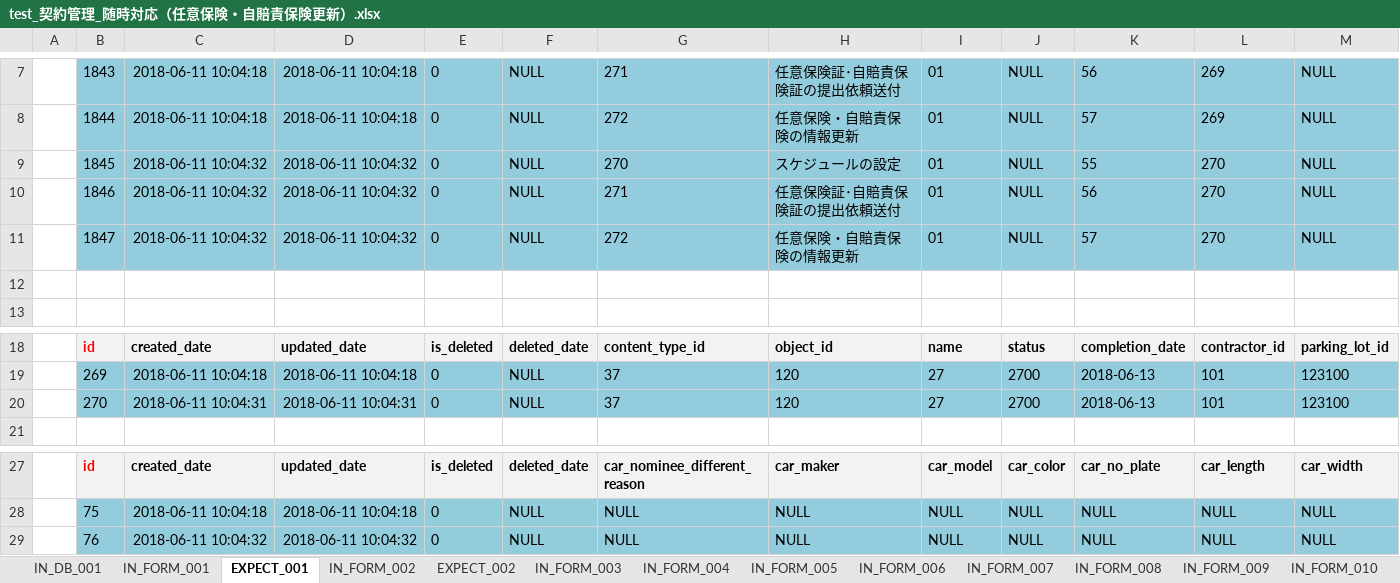
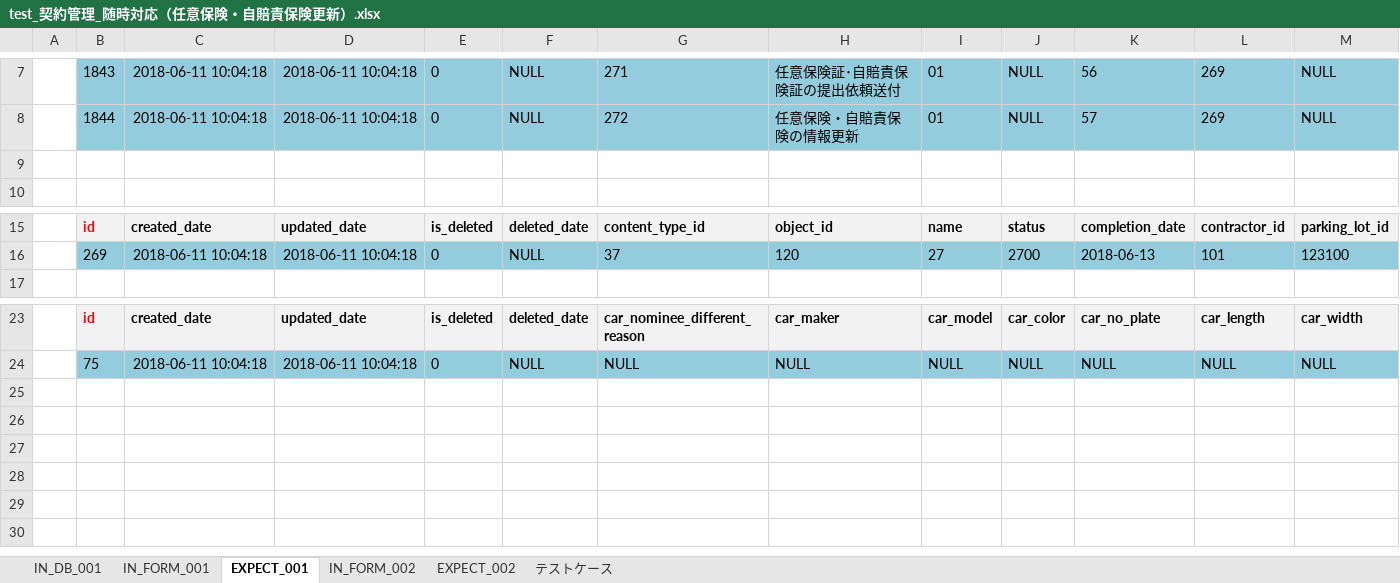
Before and after one commit to ebusiness/areaparking-test, an Excel workbook: test_物件管理/test_契約管理_随時対応（任意保険・自賠責保険更新）.xlsx, sheet EXPECT_001, drawn as a sheet; only a part is shown, gaps mark what is left out; values as stored, in another font and other column widths than the file's, no borders; conditional formats not drawn; rows hold the shown columns only; the diff names each change by its address in the sheet, - before the commit and + after, or states it on an @@ line.

```diff
--- a/test_物件管理/test_契約管理_随時対応（任意保険・自賠責保険更新）.xlsx (sheet EXPECT_001)
+++ b/test_物件管理/test_契約管理_随時対応（任意保険・自賠責保険更新）.xlsx (sheet EXPECT_001)
-sheet tab: IN_FORM_003
-sheet tab: IN_FORM_004
-sheet tab: IN_FORM_005
-sheet tab: IN_FORM_006
-sheet tab: IN_FORM_007
-sheet tab: IN_FORM_008
-sheet tab: IN_FORM_009
-sheet tab: IN_FORM_010
-row 9:  | 1845 | 2018-06-11 10:04:32 | 2018-06-11 10:04:32 | 0 | NULL | 270 | スケジュールの設定 | 01 | NULL | 55 | 270 | NULL
-row 10:  | 1846 | 2018-06-11 10:04:32 | 2018-06-11 10:04:32 | 0 | NULL | 271 | 任意保険証･自賠責保険証の提出依頼送付 | 01 | NULL | 56 | 270 | NULL
-row 11:  | 1847 | 2018-06-11 10:04:32 | 2018-06-11 10:04:32 | 0 | NULL | 272 | 任意保険・自賠責保険の情報更新 | 01 | NULL | 57 | 270 | NULL
-row 20:  | 270 | 2018-06-11 10:04:31 | 2018-06-11 10:04:31 | 0 | NULL | 37 | 120 | 27 | 2700 | 2018-06-13 | 101 | 123100
-row 29:  | 76 | 2018-06-11 10:04:32 | 2018-06-11 10:04:32 | 0 | NULL | NULL | NULL | NULL | NULL | NULL | NULL | NULL
```
Also changed, not shown: sheet EXPECT_002, sheet IN_FORM_002, sheet IN_FORM_001, sheet テストケース, sheet IN_DB_001, 4 other files.
